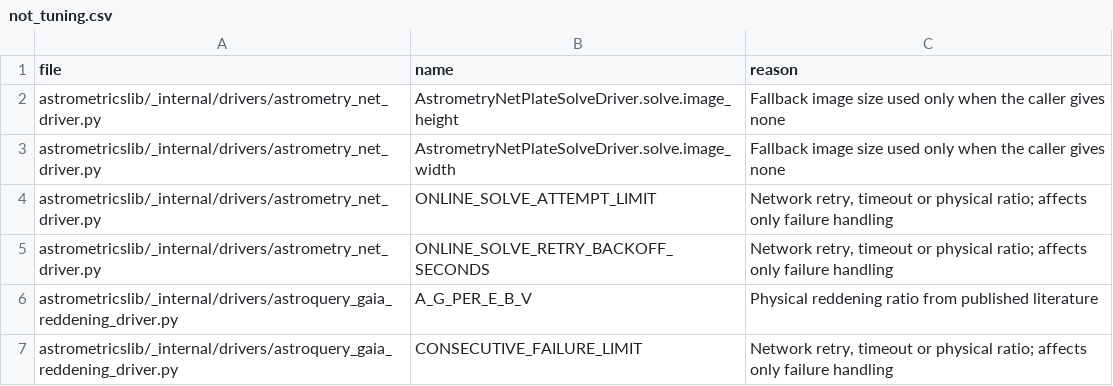
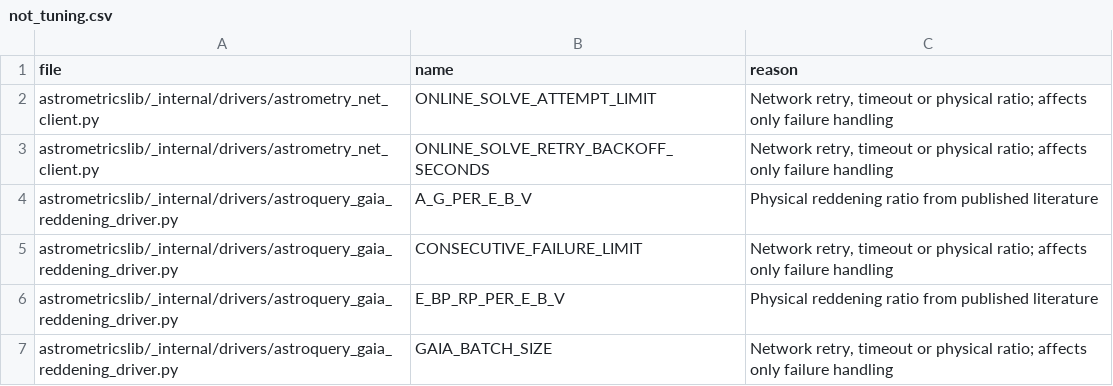
Before and after one commit to m1chae2/astrometrics, a CSV file: build/documentation/parameter_inventory/not_tuning.csv, drawn as a sheet; only a part is shown; the shorter side is filled out with more unchanged rows.

```diff
--- a/build/documentation/parameter_inventory/not_tuning.csv
+++ b/build/documentation/parameter_inventory/not_tuning.csv
@@ -1,6 +1,4 @@
 file,name,reason
-astrometricslib/_internal/drivers/astrometry_net_driver.py,AstrometryNetPlateSolveDriver.solve.image_height,Fallback image size used only when the caller gives none
-astrometricslib/_internal/drivers/astrometry_net_driver.py,AstrometryNetPlateSolveDriver.solve.image_width,Fallback image size used only when the caller gives none
-astrometricslib/_internal/drivers/astrometry_net_driver.py,ONLINE_SOLVE_ATTEMPT_LIMIT,"Network retry, timeout or physical ratio; affects only failure handling"
-astrometricslib/_internal/drivers/astrometry_net_driver.py,ONLINE_SOLVE_RETRY_BACKOFF_SECONDS,"Network retry, timeout or physical ratio; affects only failure handling"
+astrometricslib/_internal/drivers/astrometry_net_client.py,ONLINE_SOLVE_ATTEMPT_LIMIT,"Network retry, timeout or physical ratio; affects only failure handling"
+astrometricslib/_internal/drivers/astrometry_net_client.py,ONLINE_SOLVE_RETRY_BACKOFF_SECONDS,"Network retry, timeout or physical ratio; affects only failure handling"
 astrometricslib/_internal/drivers/astroquery_gaia_reddening_driver.py,A_G_PER_E_B_V,Physical reddening ratio from published literature
```
Also changed, not shown: build/documentation/parameter_inventory/automatic_not_measured.csv, 51 other files.
